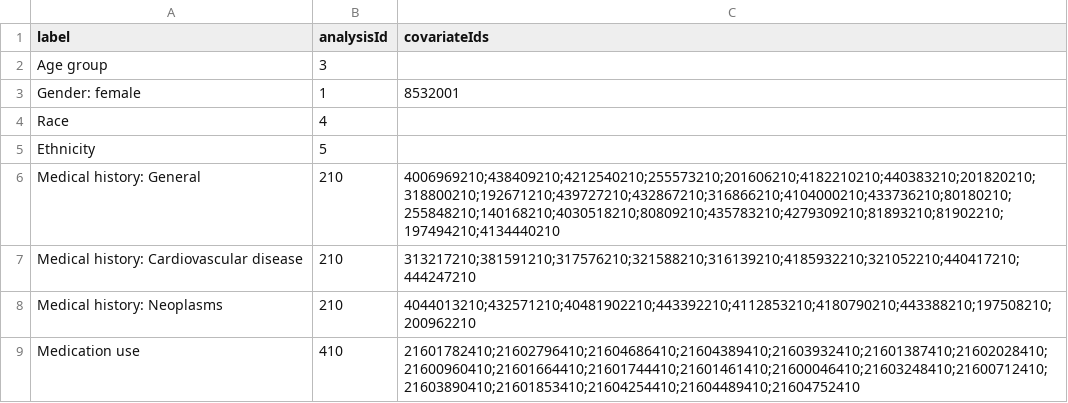
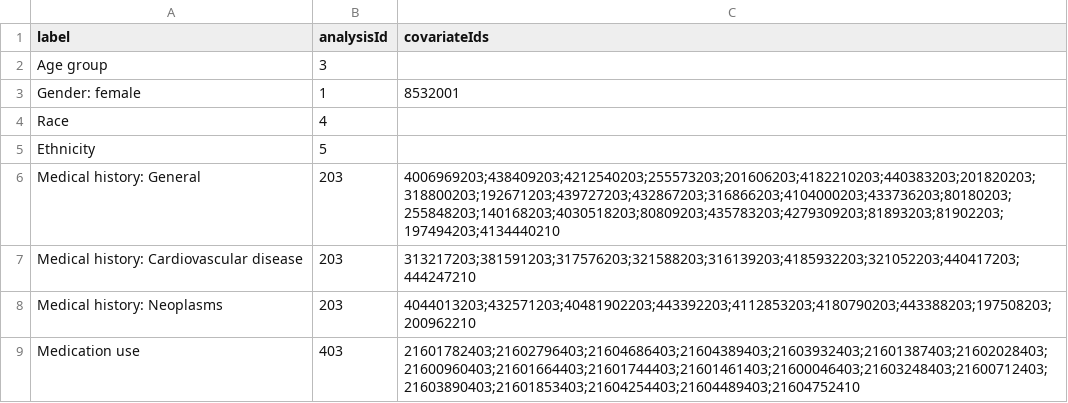
Before and after one commit to OHDSI/CohortDiagnostics, a CSV file: inst/shiny/DiagnosticsExplorer/Table1Specs.csv, drawn as a sheet.

```diff
--- a/inst/shiny/DiagnosticsExplorer/Table1Specs.csv
+++ b/inst/shiny/DiagnosticsExplorer/Table1Specs.csv
@@ -5,5 +5,5 @@ Race,4,
 Ethnicity,5,
-Medical history: General,210,4006969210;438409210;4212540210;255573210;201606210;4182210210;440383210;201820210;318800210;192671210;439727210;432867210;316866210;4104000210;433736210;80180210;255848210;140168210;4030518210;80809210;435783210;4279309210;81893210;81902210;197494210;4134440210
-Medical history: Cardiovascular disease,210,313217210;381591210;317576210;321588210;316139210;4185932210;321052210;440417210;444247210
-Medical history: Neoplasms,210,4044013210;432571210;40481902210;443392210;4112853210;4180790210;443388210;197508210;200962210
-Medication use,410,21601782410;21602796410;21604686410;21604389410;21603932410;21601387410;21602028410;21600960410;21601664410;21601744410;21601461410;21600046410;21603248410;21600712410;21603890410;21601853410;21604254410;21604489410;21604752410
+Medical history: General,203,4006969203;438409203;4212540203;255573203;201606203;4182210203;440383203;201820203;318800203;192671203;439727203;432867203;316866203;4104000203;433736203;80180203;255848203;140168203;4030518203;80809203;435783203;4279309203;81893203;81902203;197494203;4134440210
+Medical history: Cardiovascular disease,203,313217203;381591203;317576203;321588203;316139203;4185932203;321052203;440417203;444247210
+Medical history: Neoplasms,203,4044013203;432571203;40481902203;443392203;4112853203;4180790203;443388203;197508203;200962210
+Medication use,403,21601782403;21602796403;21604686403;21604389403;21603932403;21601387403;21602028403;21600960403;21601664403;21601744403;21601461403;21600046403;21603248403;21600712403;21603890403;21601853403;21604254403;21604489403;21604752410
```
Also changed, not shown: inst/settings/resultsDataModelSpecification.csv, inst/shiny/DiagnosticsExplorer/resultsDataModelSpecification.csv, 28 other files.
